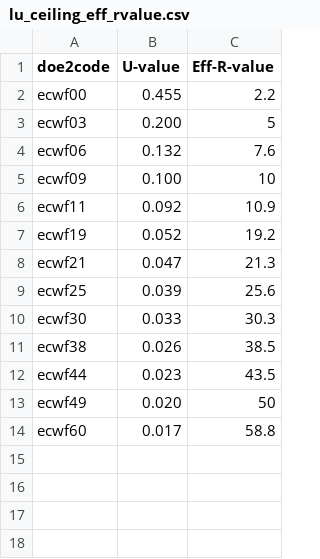
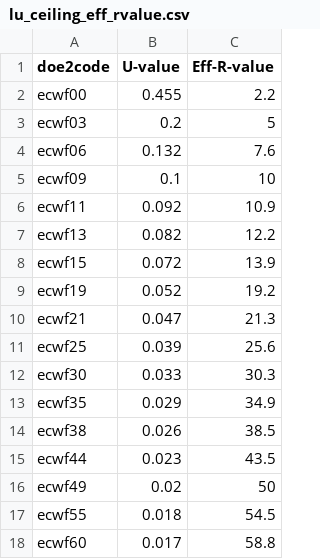
Before and after one commit to NREL/hescore-hpxml, a CSV file: hescorehpxml/lookups/lu_ceiling_eff_rvalue.csv, drawn as a sheet; addresses are those after the commit; the diff names each change by its address in the sheet, - before the commit and + after, or states it on an @@ line.

```diff
--- a/hescorehpxml/lookups/lu_ceiling_eff_rvalue.csv
+++ b/hescorehpxml/lookups/lu_ceiling_eff_rvalue.csv
-B3 (U-value): 0.200
+B3 (U-value): 0.2
-B5 (U-value): 0.100
+B5 (U-value): 0.1
+row 7: ecwf13 | 0.082 | 12.2
+row 8: ecwf15 | 0.072 | 13.9
+row 13: ecwf35 | 0.029 | 34.9
-B16 (U-value): 0.020
+B16 (U-value): 0.02
+row 17: ecwf55 | 0.018 | 54.5
```
Also changed, not shown: hescorehpxml/lookups/lu_floor_eff_rvalue.csv, hescorehpxml/lookups/lu_roof_eff_rvalue.csv, 10 other files.
